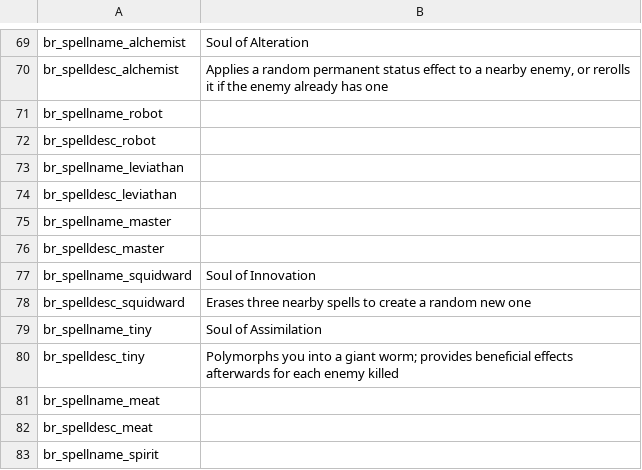
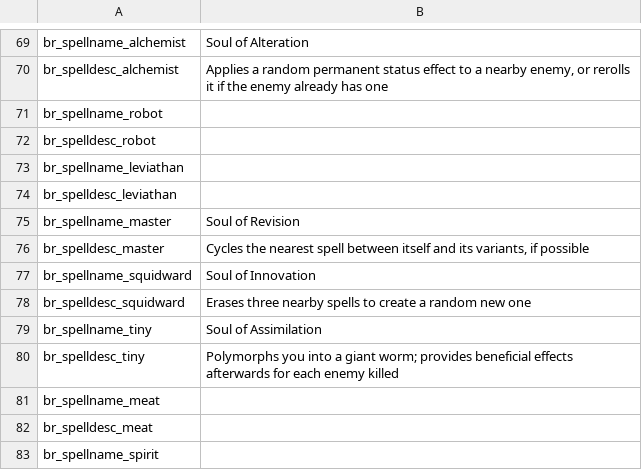
Before and after one commit to GrahamBurgers/BossReworks, a CSV file: translations.csv, drawn as a sheet; only a part is shown, gaps mark what is left out.

```diff
--- a/translations.csv
+++ b/translations.csv
@@ -74,4 +74,4 @@ br_spellname_leviathan,"",,,,,,,,,,,,,
 br_spelldesc_leviathan,"",,,,,,,,,,,,,
-br_spellname_master,"",,,,,,,,,,,,,
-br_spelldesc_master,"",,,,,,,,,,,,,
+br_spellname_master,"Soul of Revision",,,,,,,,,,,,,
+br_spelldesc_master,"Cycles the nearest spell between itself and its variants, if possible",,,,,,,,,,,,,
 br_spellname_squidward,"Soul of Innovation",,,,,,,,,,,,,
```
Also changed, not shown: 11 other files.
